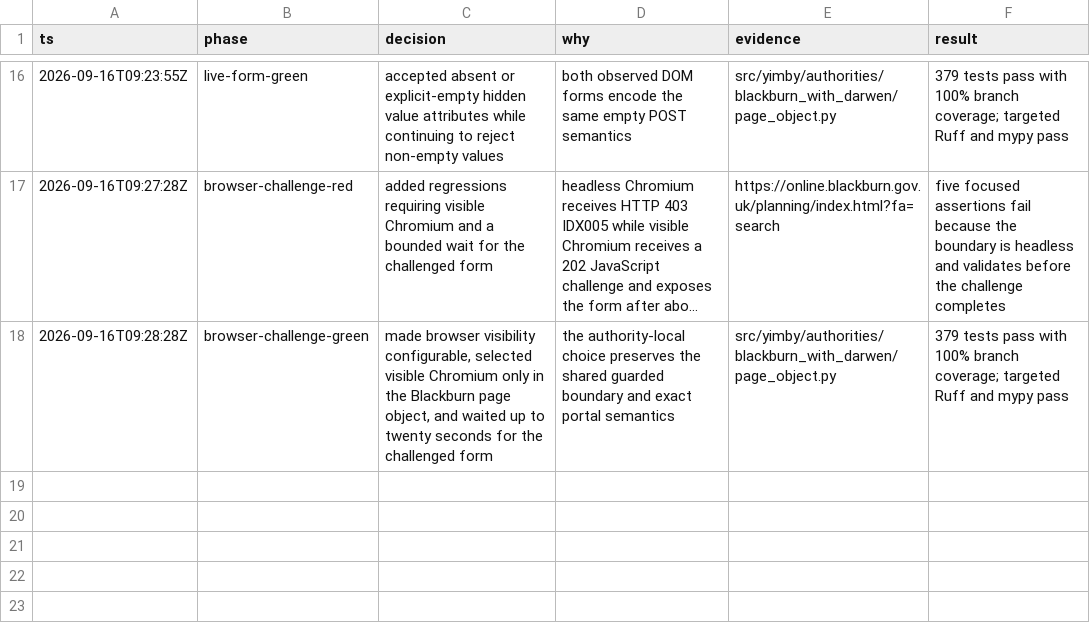
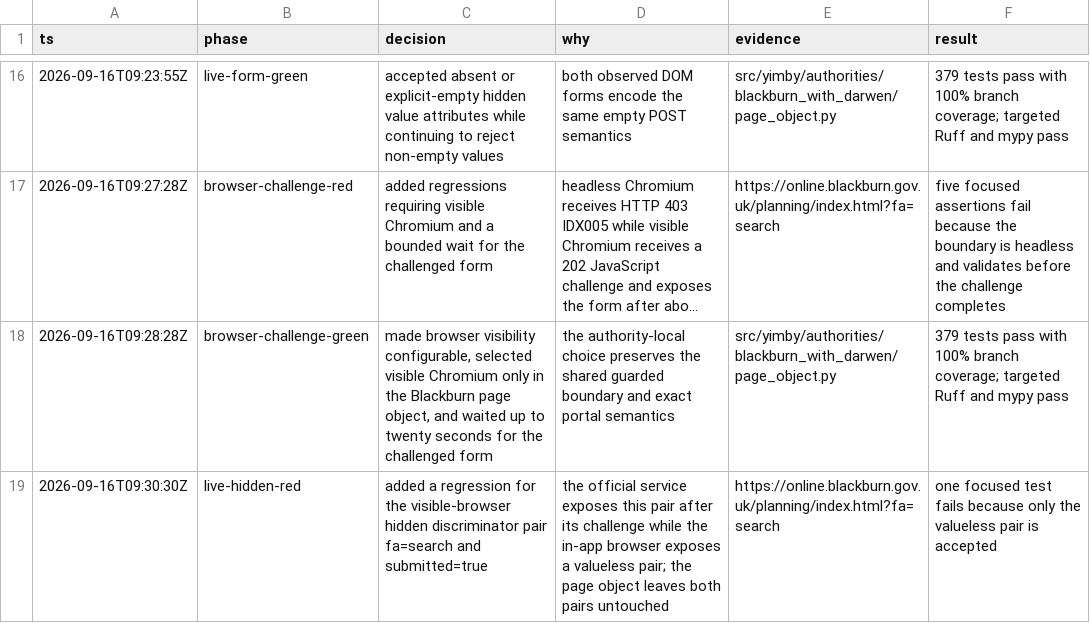
Before and after one commit to kstathou/uk-planning-applications, a TSV file: .audit/blackburn-with-darwen-qualification.tsv, drawn as a sheet; only a part is shown, gaps mark what is left out; long unchanged cells end in ….

Commit message:
test: capture Blackburn search discriminators

```diff
--- a/.audit/blackburn-with-darwen-qualification.tsv
+++ b/.audit/blackburn-with-darwen-qualification.tsv
@@ -18 +18,2 @@ ts	phase	decision	why	evidence	result
 2026-09-16T09:28:28Z	browser-challenge-green	made browser visibility configurable, selected visible Chromium only in the Blackburn page object, and waited up to twenty seconds for the challenged form	the authority-local choice preserves the shared guarded boundary and exact portal semantics	src/yimby/authorities/blackburn_with_darwen/page_object.py	379 tests pass with 100% branch coverage; targeted Ruff and mypy pass
+2026-09-16T09:30:30Z	live-hidden-red	added a regression for the visible-browser hidden discriminator pair fa=search and submitted=true	the official service exposes this pair after its challenge while the in-app browser exposes a valueless pair; the page object leaves both pairs untouched	https://online.blackburn.gov.uk/planning/index.html?fa=search	one focused test fails because only the valueless pair is accepted
```
Also changed, not shown: 1 other file.
